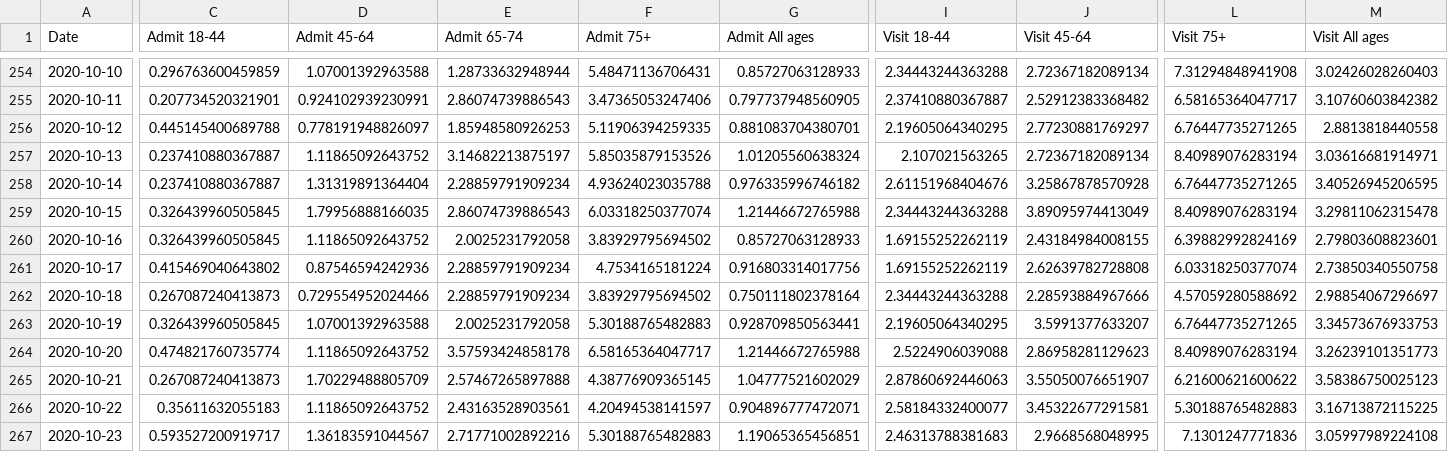
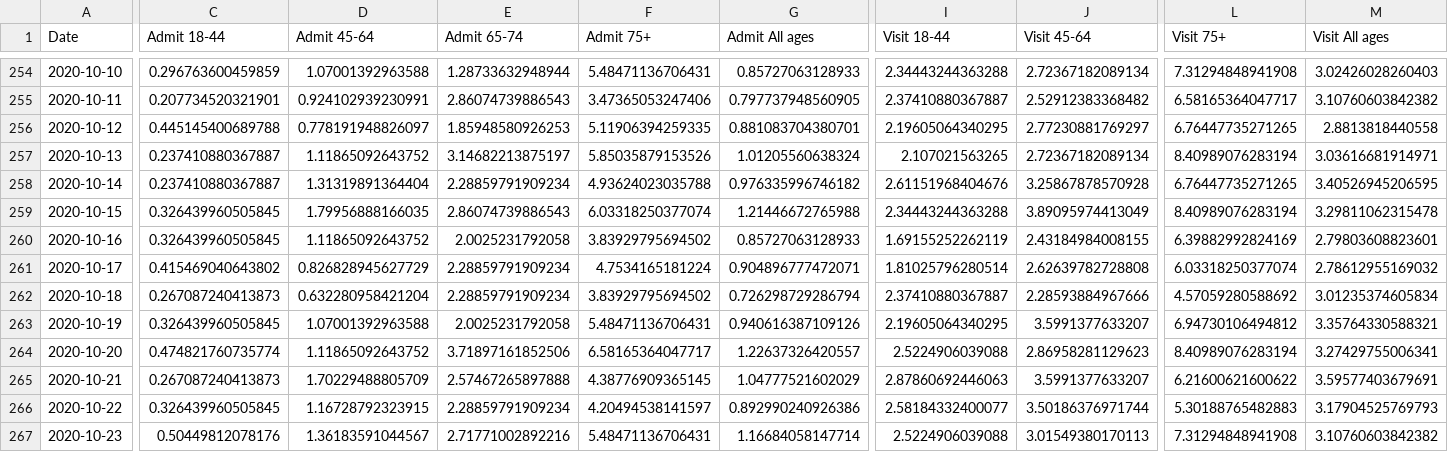
Before and after one commit to MylesBorins/my-corona-data, a CSV file: syndromic_data.csv, drawn as a sheet; only a part is shown, gaps mark what is left out; the diff covers the shown part only; the diff names each change by its address in the sheet, - before the commit and + after, or states it on an @@ line.

Commit message:
Squashed 'third_party/coronavirus-data/' changes from c307db50a..715d0f336
715d0f336 10/27 data update
e408df21c amending testing data, 10/26
28f0281a3 data upload for 10/26

git-subtree-dir: third_party/coronavirus-data
git-subtree-split: 715d0f33663cb2c94b099f76dac7d23b6f3edb31

```diff
--- a/syndromic_data.csv
+++ b/syndromic_data.csv
-D261 (Admit 45-64): 0.87546594242936
+D261 (Admit 45-64): 0.826828945627729
-G261 (Admit All ages): 0.916803314017756
+G261 (Admit All ages): 0.904896777472071
-I261 (Visit 18-44): 1.69155252262119
+I261 (Visit 18-44): 1.81025796280514
-M261 (Visit All ages): 2.73850340550758
+M261 (Visit All ages): 2.78612955169032
-D262 (Admit 45-64): 0.729554952024466
+D262 (Admit 45-64): 0.632280958421204
-G262 (Admit All ages): 0.750111802378164
+G262 (Admit All ages): 0.726298729286794
-I262 (Visit 18-44): 2.34443244363288
+I262 (Visit 18-44): 2.37410880367887
-M262 (Visit All ages): 2.98854067296697
+M262 (Visit All ages): 3.01235374605834
-F263 (Admit 75+): 5.30188765482883
+F263 (Admit 75+): 5.48471136706431
-G263 (Admit All ages): 0.928709850563441
+G263 (Admit All ages): 0.940616387109126
-L263 (Visit 75+): 6.76447735271265
+L263 (Visit 75+): 6.94730106494812
-M263 (Visit All ages): 3.34573676933753
+M263 (Visit All ages): 3.35764330588321
-E264 (Admit 65-74): 3.57593424858178
+E264 (Admit 65-74): 3.71897161852506
-G264 (Admit All ages): 1.21446672765988
+G264 (Admit All ages): 1.22637326420557
-M264 (Visit All ages): 3.26239101351773
+M264 (Visit All ages): 3.27429755006341
-J265 (Visit 45-64): 3.55050076651907
+J265 (Visit 45-64): 3.5991377633207
-M265 (Visit All ages): 3.58386750025123
+M265 (Visit All ages): 3.59577403679691
-C266 (Admit 18-44): 0.35611632055183
+C266 (Admit 18-44): 0.326439960505845
-D266 (Admit 45-64): 1.11865092643752
+D266 (Admit 45-64): 1.16728792323915
-E266 (Admit 65-74): 2.43163528903561
+E266 (Admit 65-74): 2.28859791909234
-G266 (Admit All ages): 0.904896777472071
+G266 (Admit All ages): 0.892990240926386
-J266 (Visit 45-64): 3.45322677291581
+J266 (Visit 45-64): 3.50186376971744
-M266 (Visit All ages): 3.16713872115225
+M266 (Visit All ages): 3.17904525769793
-C267 (Admit 18-44): 0.593527200919717
+C267 (Admit 18-44): 0.50449812078176
-F267 (Admit 75+): 5.30188765482883
+F267 (Admit 75+): 5.48471136706431
-G267 (Admit All ages): 1.19065365456851
+G267 (Admit All ages): 1.16684058147714
-I267 (Visit 18-44): 2.46313788381683
+I267 (Visit 18-44): 2.5224906039088
-J267 (Visit 45-64): 2.9668568048995
+J267 (Visit 45-64): 3.01549380170113
-L267 (Visit 75+): 7.1301247771836
+L267 (Visit 75+): 7.31294848941908
-M267 (Visit All ages): 3.05997989224108
+M267 (Visit All ages): 3.10760603842382
```
Also changed, not shown: 2 added rows and 13 edited cells elsewhere in this file, Geography-resources/ZCTA-to-MODZCTA.csv, boro/boroughs-case-hosp-death.csv, 27 other files.
